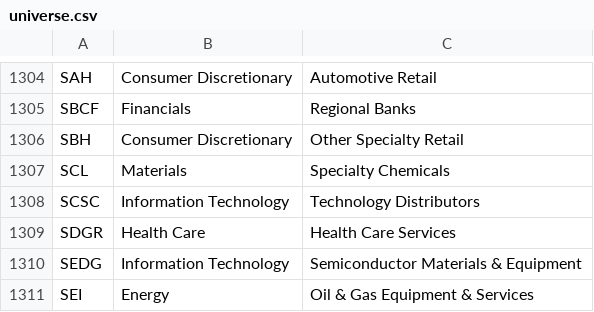
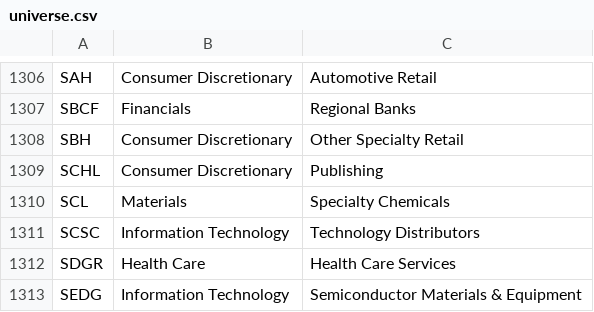
Before and after one commit to Shazil10/alpaca-paper-trader, a CSV file: universe.csv, drawn as a sheet; only a part is shown, gaps mark what is left out; the shorter side is filled out with more unchanged rows; the diff covers the shown part only; the diff names each change by its address in the sheet, - before the commit and + after, or states it on an @@ line.

```diff
--- a/universe.csv
+++ b/universe.csv
+row 1309: SCHL | Consumer Discretionary | Publishing
```
Also changed, not shown: 4 added rows and 2 removed rows elsewhere in this file, data/universe/current_membership.csv, data/universe/master_tickers.csv, 7 other files.
